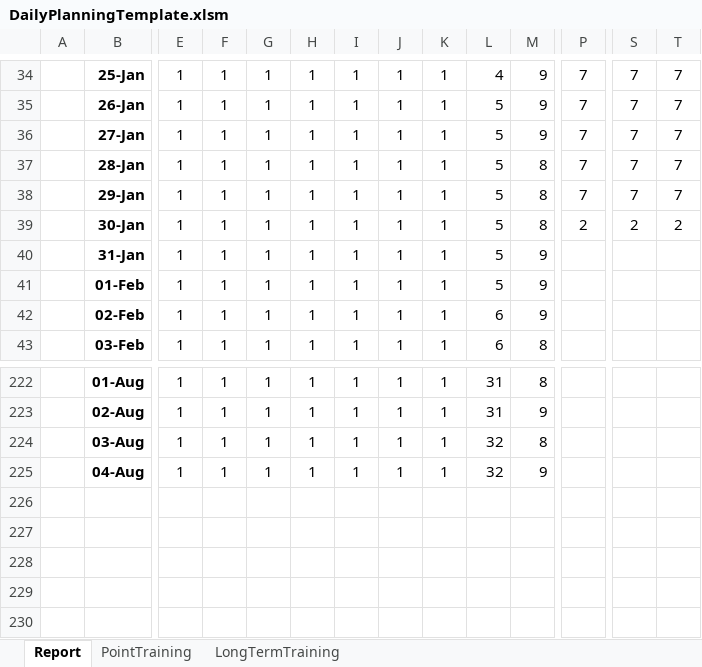
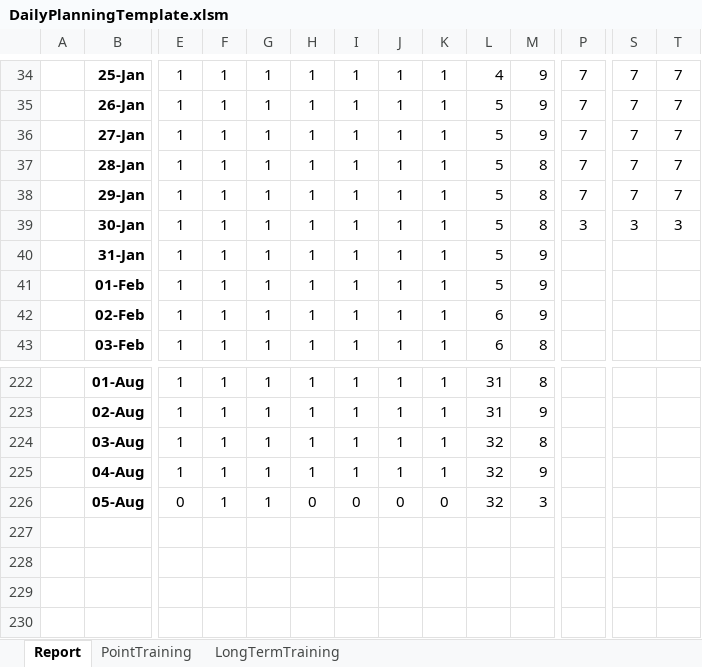
Before and after one commit to ziggle/PowerQueryBitsAndPieces, an Excel workbook: DailyPlanningTemplate.xlsm, sheet Report, drawn as a sheet; only a part is shown, gaps mark what is left out; values as stored, in another font and other column widths than the file's, no borders; charts and pictures and conditional formats not drawn; rows hold the shown columns only; the diff names each change by its address in the sheet, - before the commit and + after, or states it on an @@ line.

```diff
--- a/DailyPlanningTemplate.xlsm (sheet Report)
+++ b/DailyPlanningTemplate.xlsm (sheet Report)
-P39: 2
+P39: 3
-S39: 2
+S39: 3
-T39: 2
+T39: 3
-row 226: (empty)
+row 226:  | 05-Aug | 0 | 1 | 1 | 0 | 0 | 0 | 0 | 32 | 3
```
Also changed, not shown: sheet LongTermTraining, charts or pictures.
